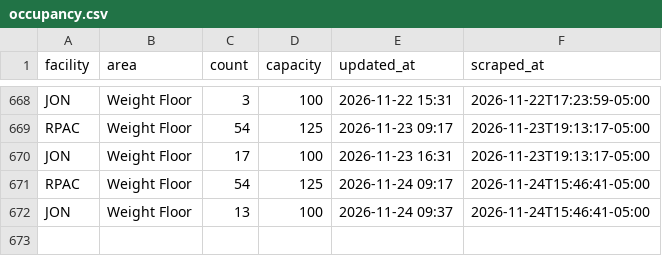
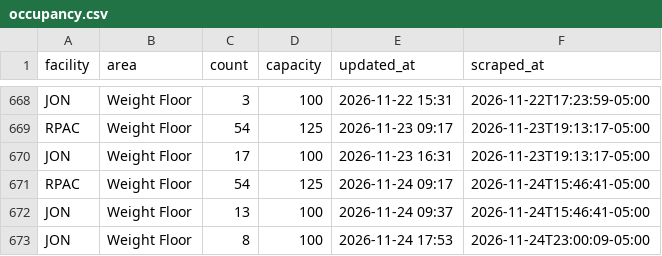
Before and after one commit to 23dhatch/gymScraper, a CSV file: data/occupancy.csv, drawn as a sheet; only a part is shown, gaps mark what is left out.

```diff
--- a/data/occupancy.csv
+++ b/data/occupancy.csv
@@ -672 +672,2 @@ RPAC,Weight Floor,54,125,2026-11-24 09:17,2026-11-24T15:46:41-05:00
 JON,Weight Floor,13,100,2026-11-24 09:37,2026-11-24T15:46:41-05:00
+JON,Weight Floor,8,100,2026-11-24 17:53,2026-11-24T23:00:09-05:00
```
